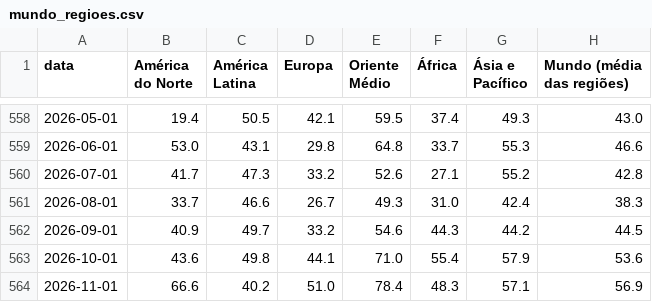
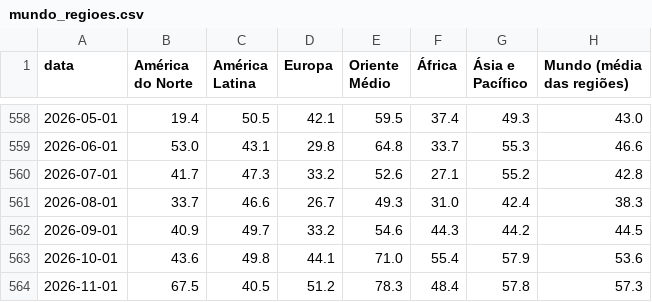
Before and after one commit to heitorandradesantos-pixel/termometro-de-crise, a CSV file: diario/historico/mundo_regioes.csv, drawn as a sheet; only a part is shown, gaps mark what is left out.

```diff
--- a/diario/historico/mundo_regioes.csv
+++ b/diario/historico/mundo_regioes.csv
@@ -563,2 +563,2 @@ data,América do Norte,América Latina,Europa,Oriente Médio,África,Ásia e Pac
 2026-10-01,43.6,49.8,44.1,71.0,55.4,57.9,53.6
-2026-11-01,66.6,40.2,51.0,78.4,48.3,57.1,56.9
+2026-11-01,67.5,40.5,51.2,78.3,48.4,57.8,57.3
```
Also changed, not shown: diario/historico/mundo_paises.csv, 2 other files.
